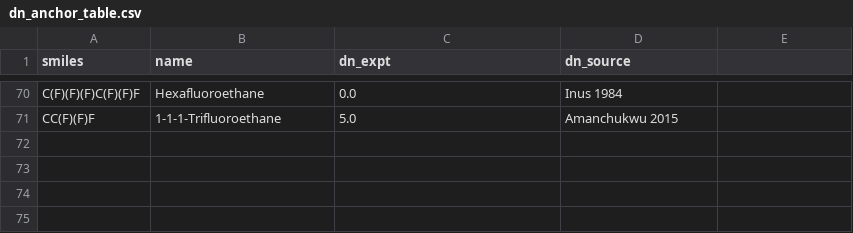
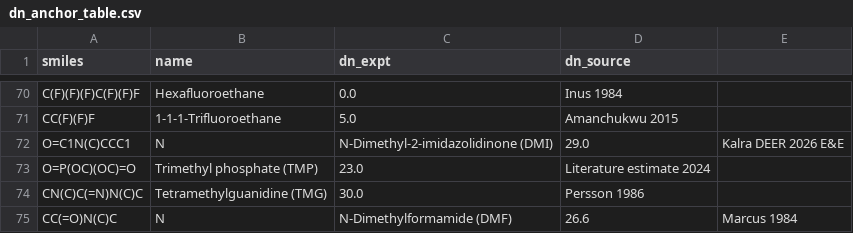
Before and after one commit to zhenyu666-debug/Donor-Number-Screener, a CSV file: data/dn_anchor_table.csv, drawn as a sheet; only a part is shown, gaps mark what is left out.

Commit message:
feat: add DEER EEI dissolution screening layer (Phase 0-4)

```diff
--- a/data/dn_anchor_table.csv
+++ b/data/dn_anchor_table.csv
@@ -71 +71,5 @@ C(F)(F)(F)C(F)(F)F,Hexafluoroethane,0.0,Inus 1984
 CC(F)(F)F,1-1-1-Trifluoroethane,5.0,Amanchukwu 2015
+O=C1N(C)CCC1,N,N-Dimethyl-2-imidazolidinone (DMI),29.0,Kalra DEER 2026 E&E
+O=P(OC)(OC)=O,Trimethyl phosphate (TMP),23.0,Literature estimate 2024
+CN(C)C(=N)N(C)C,Tetramethylguanidine (TMG),30.0,Persson 1986
+CC(=O)N(C)C,N,N-Dimethylformamide (DMF),26.6,Marcus 1984
```
Also changed, not shown: 16 other files.
